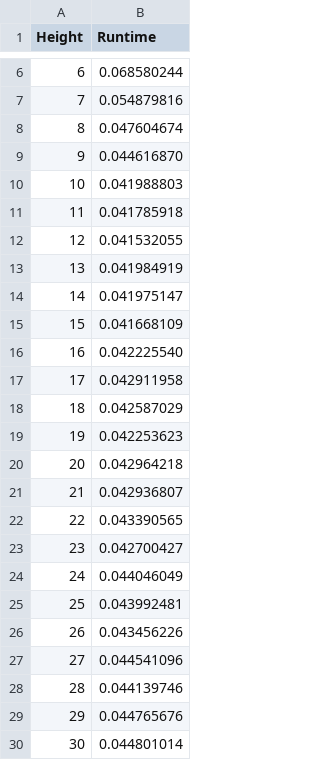
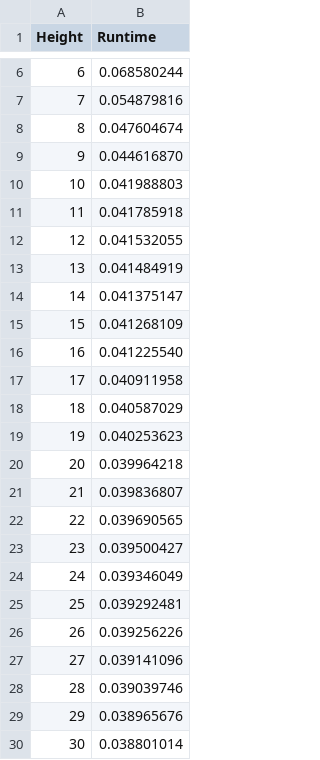
Before and after one commit to thuaduc/bachelor-thesis, a CSV file: data/height1.csv, drawn as a sheet; only a part is shown, gaps mark what is left out.

```diff
--- a/data/height1.csv
+++ b/data/height1.csv
@@ -12,19 +12,19 @@ Height,Runtime
 12,0.041532055
-13,0.041984919
-14,0.041975147
-15,0.041668109
-16,0.042225540
-17,0.042911958
-18,0.042587029
-19,0.042253623
-20,0.042964218
-21,0.042936807
-22,0.043390565
-23,0.042700427
-24,0.044046049
-25,0.043992481
-26,0.043456226
-27,0.044541096
-28,0.044139746
-29,0.044765676
-30,0.044801014
+13,0.041484919
+14,0.041375147
+15,0.041268109
+16,0.041225540
+17,0.040911958
+18,0.040587029
+19,0.040253623
+20,0.039964218
+21,0.039836807
+22,0.039690565
+23,0.039500427
+24,0.039346049
+25,0.039292481
+26,0.039256226
+27,0.039141096
+28,0.039039746
+29,0.038965676
+30,0.038801014
```
Also changed, not shown: data/height2.csv, data/var_1.csv, 17 other files.
